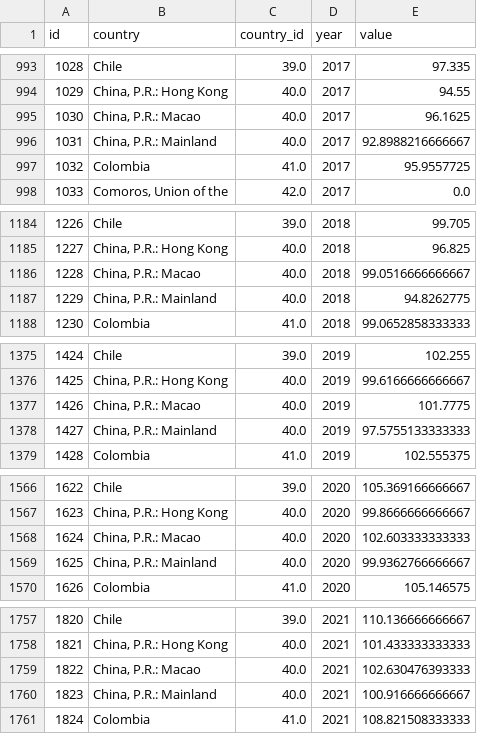
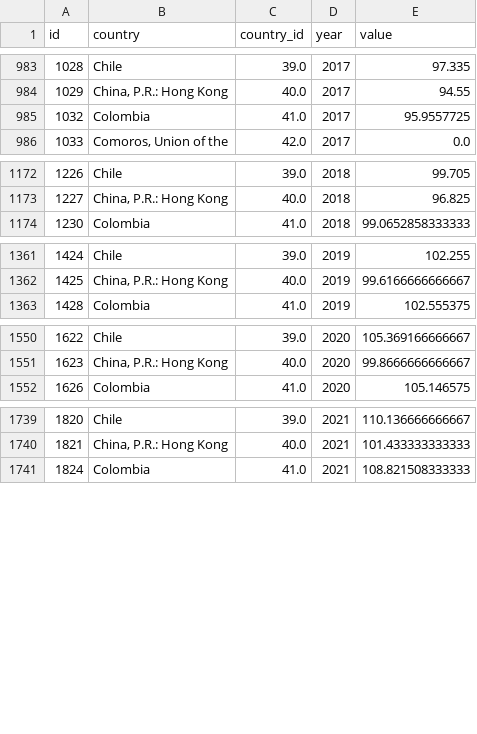
Before and after one commit to anjarakvo/IDH-IDC, a CSV file: backend/source/master/cpi.csv, drawn as a sheet; only a part is shown, gaps mark what is left out; the diff covers the shown part only; the diff names each change by its address in the sheet, - before the commit and + after, or states it on an @@ line.

```diff
--- a/backend/source/master/cpi.csv
+++ b/backend/source/master/cpi.csv
-row 995: 1030 | China, P.R.: Macao | 40.0 | 2017 | 96.1625
-row 996: 1031 | China, P.R.: Mainland | 40.0 | 2017 | 92.8988216666667
-row 1186: 1228 | China, P.R.: Macao | 40.0 | 2018 | 99.0516666666667
-row 1187: 1229 | China, P.R.: Mainland | 40.0 | 2018 | 94.8262775
-row 1377: 1426 | China, P.R.: Macao | 40.0 | 2019 | 101.7775
-row 1378: 1427 | China, P.R.: Mainland | 40.0 | 2019 | 97.5755133333333
-row 1568: 1624 | China, P.R.: Macao | 40.0 | 2020 | 102.603333333333
-row 1569: 1625 | China, P.R.: Mainland | 40.0 | 2020 | 99.9362766666667
-row 1759: 1822 | China, P.R.: Macao | 40.0 | 2021 | 102.630476393333
-row 1760: 1823 | China, P.R.: Mainland | 40.0 | 2021 | 100.916666666667
```
Also changed, not shown: 12 removed rows elsewhere in this file, backend/source/transformer/benchmark_v2/cpi.csv, 1 other file.
